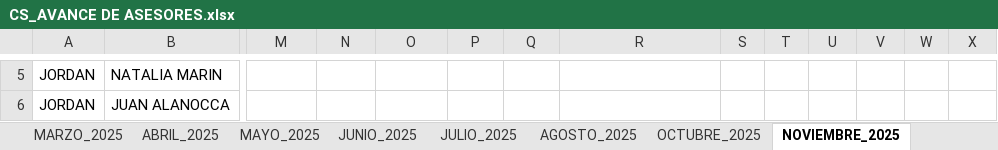
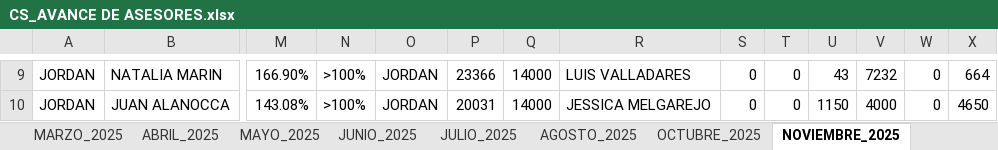
Before and after one commit to jvasquez98/Ranking, an Excel workbook: CS_AVANCE DE ASESORES.xlsx, sheet NOVIEMBRE_2025, drawn as a sheet; only a part is shown, gaps mark what is left out; values as stored, in another font and other column widths than the file's, no cell formats; table styles not drawn; addresses are those after the commit; the diff covers the shown part only; the diff names each change by its address in the sheet, - before the commit and + after, or states it on an @@ line.

```diff
--- a/CS_AVANCE DE ASESORES.xlsx (sheet NOVIEMBRE_2025)
+++ b/CS_AVANCE DE ASESORES.xlsx (sheet NOVIEMBRE_2025)
-M9: (empty)
+M9: 166.90%
-N9:N10: (empty)
+N9:N10: >100%
-O9:O10: (empty)
+O9:O10: JORDAN
-P9: (empty)
+P9: 23366
-Q9:Q10: (empty)
+Q9:Q10: 14000
-R9: (empty)
+R9: LUIS VALLADARES
-S9:S10: (empty)
+S9:S10: 0
-T9:T10: (empty)
+T9:T10: 0
-U9: (empty)
+U9: 43
-V9: (empty)
+V9: 7232
-W9:W10: (empty)
+W9:W10: 0
-X9: (empty)
+X9: 664
-M10: (empty)
+M10: 143.08%
-P10: (empty)
+P10: 20031
-R10: (empty)
+R10: JESSICA MELGAREJO
-U10: (empty)
+U10: 1150
-V10: (empty)
+V10: 4000
-X10: (empty)
+X10: 4650
```
Also changed, not shown: 4 added rows, 4 removed rows and 1412 edited cells elsewhere in this sheet, sheet OCTUBRE_2025, sheet AGOSTO_2025, sheet JUNIO_2025, cell formats, 2 other files.
